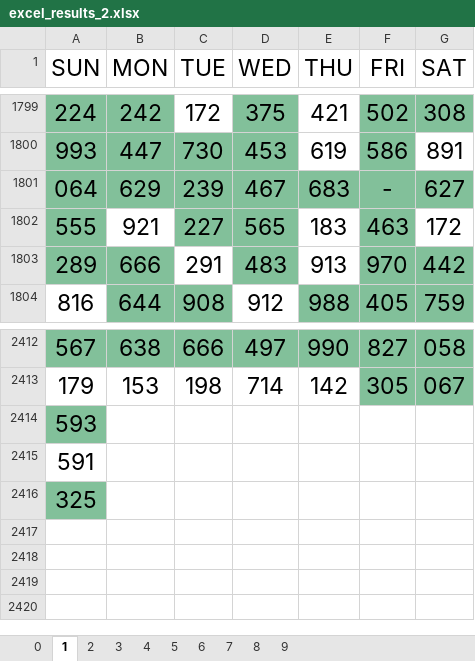
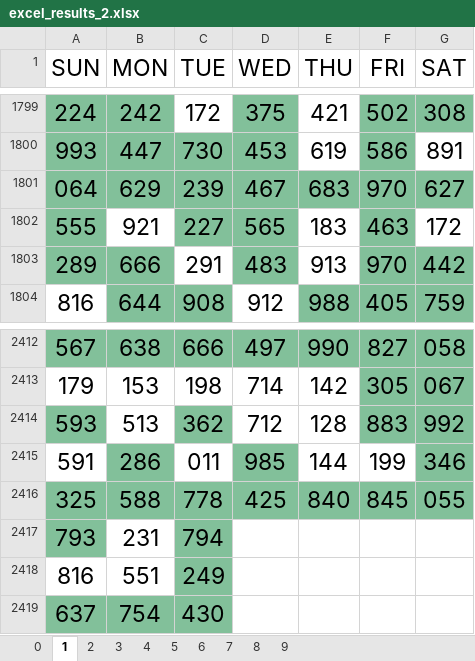
Before and after one commit to jsuci/gidapp, an Excel workbook: swertres/excel_results_2.xlsx, sheet 1, drawn as a sheet; only a part is shown, gaps mark what is left out; values as stored, in another font and other column widths than the file's, no borders; removed rows and columns are numbered as before the commit, all else as after; the diff names each change by its address in the sheet, - before the commit and + after, or states it on an @@ line.

```diff
--- a/swertres/excel_results_2.xlsx (sheet 1)
+++ b/swertres/excel_results_2.xlsx (sheet 1)
-F1801 (FRI): -
+F1801 (FRI): 970
-row 2414: 593
-row 2415: 591
-row 2416: 325
+row 2414: 593 | 513 | 362 | 712 | 128 | 883 | 992
+row 2415: 591 | 286 | 011 | 985 | 144 | 199 | 346
+row 2416: 325 | 588 | 778 | 425 | 840 | 845 | 055
+row 2417: 793 | 231 | 794
+row 2418: 816 | 551 | 249
+row 2419: 637 | 754 | 430
```
Also changed, not shown: sheet 0, sheet 7, sheet 9, sheet 2, sheet 3, sheet 4, 3 more sheets, swertres/digit_position.xlsx, swertres/duplicate_pairs.xlsx, 40 other files.
